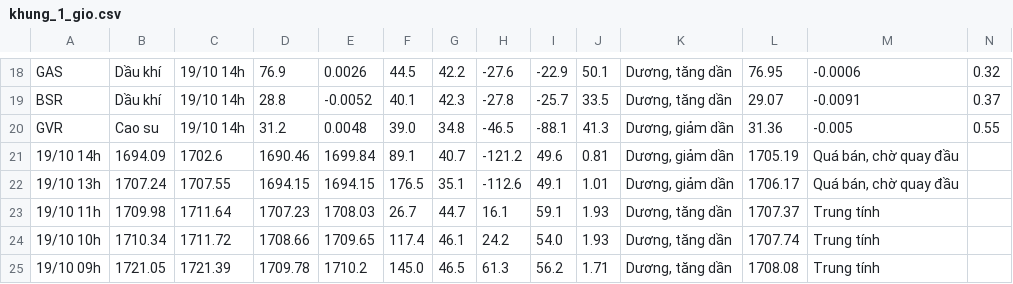
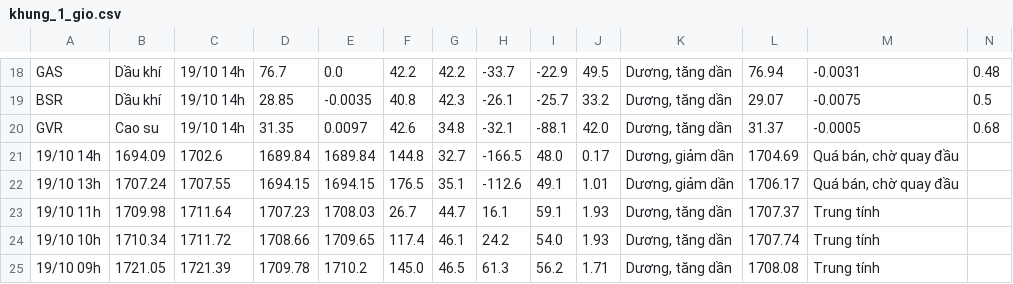
Before and after one commit to quangn1975/do-rong-hose, a CSV file: data/khung_1_gio.csv, drawn as a sheet; only a part is shown, gaps mark what is left out; the diff covers the shown part only; the diff names each change by its address in the sheet, - before the commit and + after, or states it on an @@ line.

```diff
--- a/data/khung_1_gio.csv
+++ b/data/khung_1_gio.csv
-D18: 76.9
+D18: 76.7
-E18: 0.0026
+E18: 0.0
-F18: 44.5
+F18: 42.2
-H18: -27.6
+H18: -33.7
-J18: 50.1
+J18: 49.5
-L18: 76.95
+L18: 76.94
-M18: -0.0006
+M18: -0.0031
-N18: 0.32
+N18: 0.48
-D19: 28.8
+D19: 28.85
-E19: -0.0052
+E19: -0.0035
-F19: 40.1
+F19: 40.8
-H19: -27.8
+H19: -26.1
-J19: 33.5
+J19: 33.2
-M19: -0.0091
+M19: -0.0075
-N19: 0.37
+N19: 0.5
-D20: 31.2
+D20: 31.35
-E20: 0.0048
+E20: 0.0097
-F20: 39.0
+F20: 42.6
-H20: -46.5
+H20: -32.1
-J20: 41.3
+J20: 42.0
-K20: Dương, giảm dần
+K20: Dương, tăng dần
-L20: 31.36
+L20: 31.37
-M20: -0.005
+M20: -0.0005
-N20: 0.55
+N20: 0.68
-D21: 1690.46
+D21: 1689.84
-E21: 1699.84
+E21: 1689.84
-F21: 89.1
+F21: 144.8
-G21: 40.7
+G21: 32.7
-H21: -121.2
+H21: -166.5
-I21: 49.6
+I21: 48.0
-J21: 0.81
+J21: 0.17
-L21: 1705.19
+L21: 1704.69
```
Also changed, not shown: 110 edited cells elsewhere in this file.
